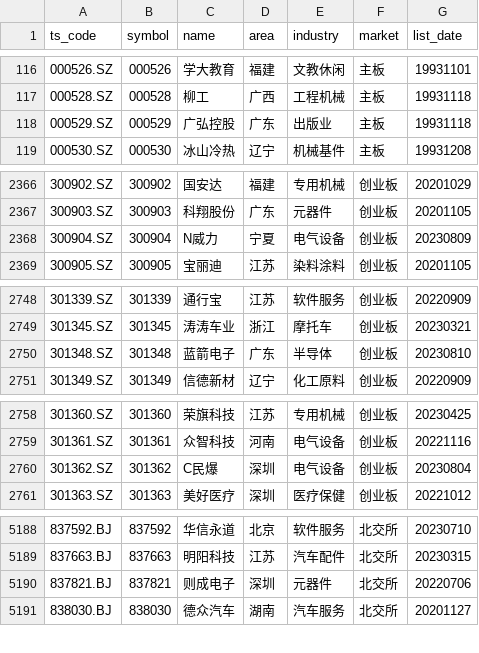
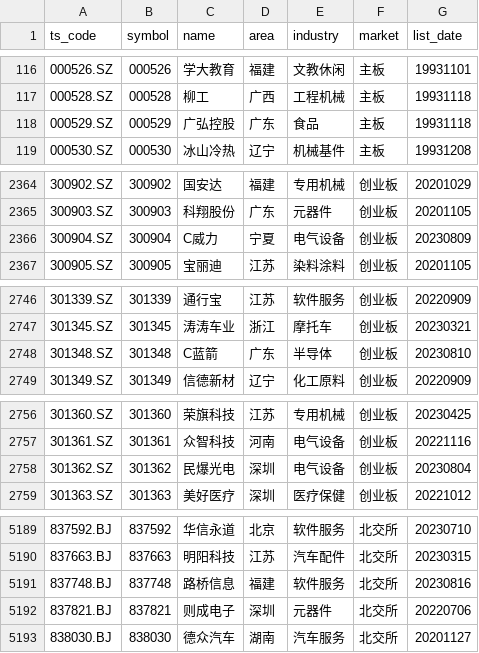
Before and after one commit to CodingOneWorld/stockAnalysis, a CSV file: trade_data/stock_list.csv, drawn as a sheet; only a part is shown, gaps mark what is left out; the diff covers the shown part only.

```diff
--- a/trade_data/stock_list.csv
+++ b/trade_data/stock_list.csv
@@ -117,3 +117,3 @@ ts_code,symbol,name,area,industry,market,list_date
 000528.SZ,000528,柳工,广西,工程机械,主板,19931118
-000529.SZ,000529,广弘控股,广东,出版业,主板,19931118
+000529.SZ,000529,广弘控股,广东,食品,主板,19931118
 000530.SZ,000530,冰山冷热,辽宁,机械基件,主板,19931208
@@ -2367,3 +2365,3 @@ ts_code,symbol,name,area,industry,market,list_date
 300903.SZ,300903,科翔股份,广东,元器件,创业板,20201105
-300904.SZ,300904,N威力,宁夏,电气设备,创业板,20230809
+300904.SZ,300904,C威力,宁夏,电气设备,创业板,20230809
 300905.SZ,300905,宝丽迪,江苏,染料涂料,创业板,20201105
@@ -2749,3 +2747,3 @@ ts_code,symbol,name,area,industry,market,list_date
 301345.SZ,301345,涛涛车业,浙江,摩托车,创业板,20230321
-301348.SZ,301348,蓝箭电子,广东,半导体,创业板,20230810
+301348.SZ,301348,C蓝箭,广东,半导体,创业板,20230810
 301349.SZ,301349,信德新材,辽宁,化工原料,创业板,20220909
@@ -2759,3 +2757,3 @@ ts_code,symbol,name,area,industry,market,list_date
 301361.SZ,301361,众智科技,河南,电气设备,创业板,20221116
-301362.SZ,301362,C民爆,深圳,电气设备,创业板,20230804
+301362.SZ,301362,民爆光电,深圳,电气设备,创业板,20230804
 301363.SZ,301363,美好医疗,深圳,医疗保健,创业板,20221012
@@ -5189,2 +5190,3 @@ ts_code,symbol,name,area,industry,market,list_date
 837663.BJ,837663,明阳科技,江苏,汽车配件,北交所,20230315
+837748.BJ,837748,路桥信息,福建,软件服务,北交所,20230816
 837821.BJ,837821,则成电子,深圳,元器件,北交所,20220706
```
Also changed, not shown: 3 added rows, 2 removed rows and 5 edited cells elsewhere in this file, 4 other files.
